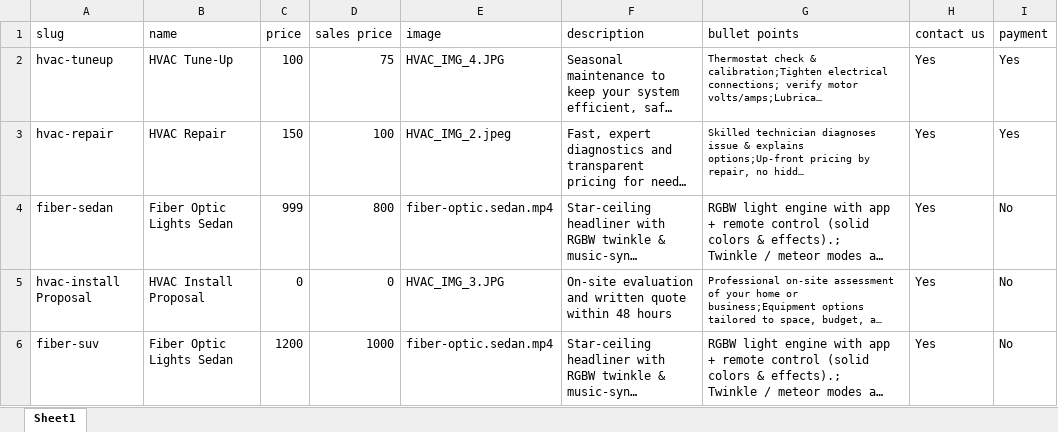
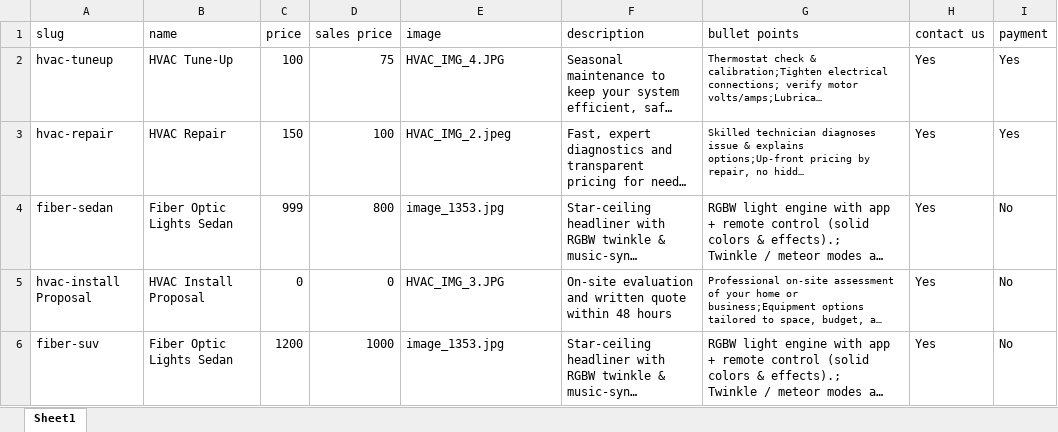
Before and after one commit to cramerservices/Cramer.Services, an Excel workbook: Services.xlsx, sheet Sheet1, drawn as a sheet; long unchanged cells end in …; values as stored, in another font and other column widths than the file's, no borders; the diff names each change by its address in the sheet, - before the commit and + after, or states it on an @@ line.

Commit message:
Add files via upload

```diff
--- a/Services.xlsx (sheet Sheet1)
+++ b/Services.xlsx (sheet Sheet1)
-E4 (image): fiber-optic.sedan.mp4
+E4 (image): image_1353.jpg
-E6 (image): fiber-optic.sedan.mp4
+E6 (image): image_1353.jpg
```
